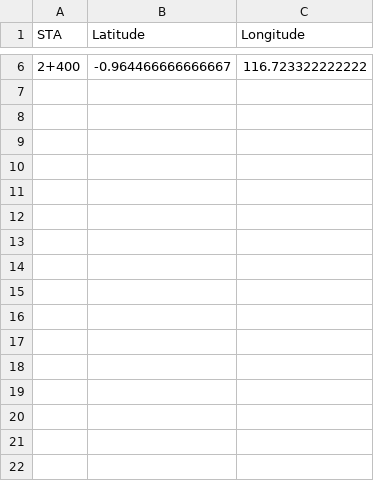
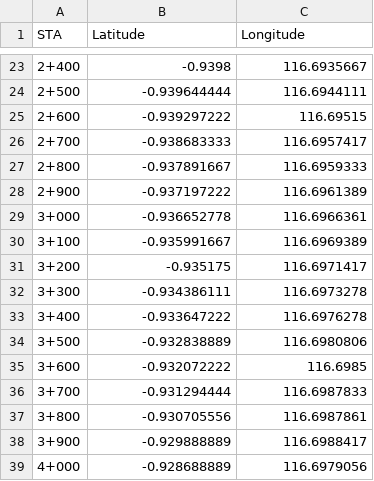
Before and after one commit to kaiidoumaa-cell/sta-finder, a CSV file: sta.csv, drawn as a sheet; only a part is shown, gaps mark what is left out; the diff covers the shown part only.

Commit message:
Update sta.csv

```diff
--- a/sta.csv
+++ b/sta.csv
@@ -6 +23,17 @@ STA,Latitude,Longitude
-2+400,-0.964466666666667,116.723322222222
+2+400,-0.9398,116.6935667
+2+500,-0.939644444,116.6944111
+2+600,-0.939297222,116.69515
+2+700,-0.938683333,116.6957417
+2+800,-0.937891667,116.6959333
+2+900,-0.937197222,116.6961389
+3+000,-0.936652778,116.6966361
+3+100,-0.935991667,116.6969389
+3+200,-0.935175,116.6971417
+3+300,-0.934386111,116.6973278
+3+400,-0.933647222,116.6976278
+3+500,-0.932838889,116.6980806
+3+600,-0.932072222,116.6985
+3+700,-0.931294444,116.6987833
+3+800,-0.930705556,116.6987861
+3+900,-0.929888889,116.6988417
+4+000,-0.928688889,116.6979056
```
Also changed, not shown: 21 added rows and 4 removed rows elsewhere in this file.
